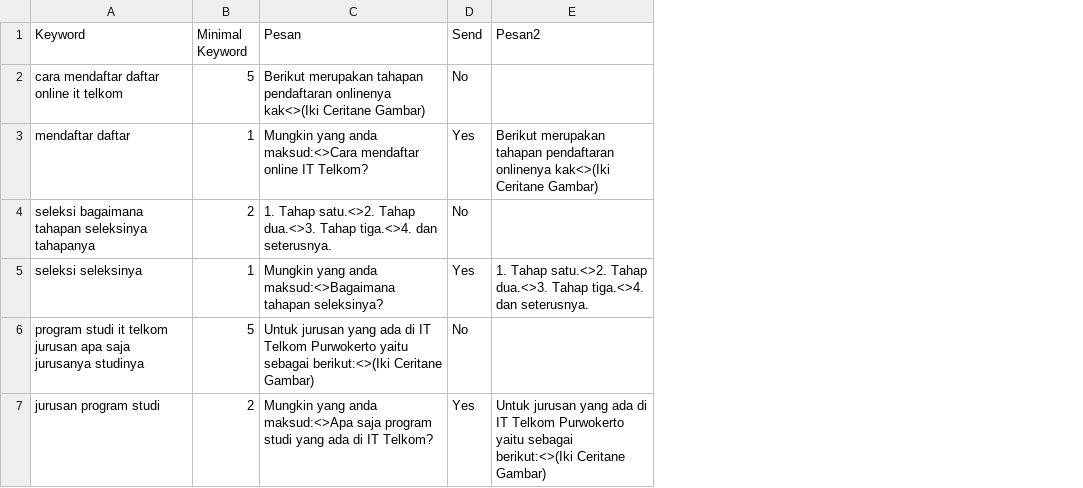
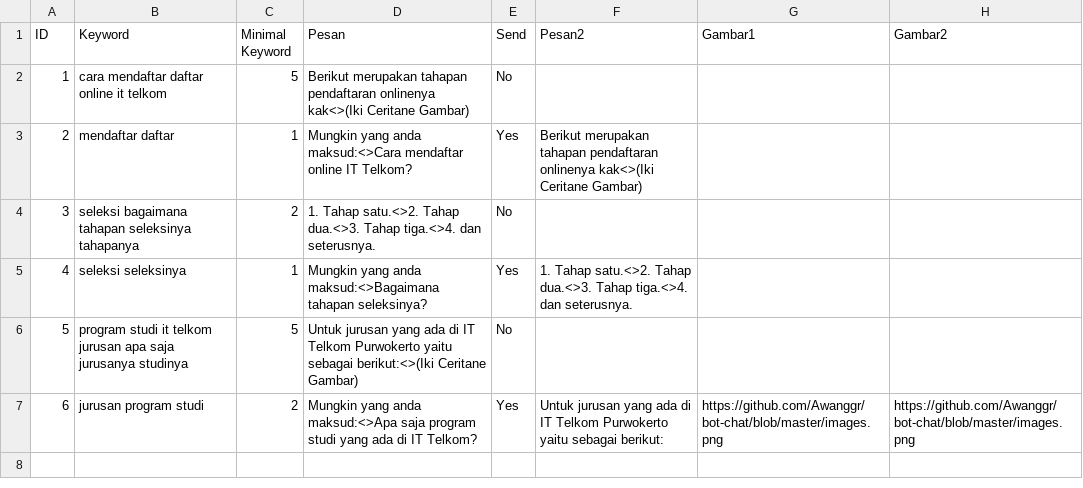
Before and after one commit to Ronaldowati22/bot-chat-fian, a CSV file: data.csv, drawn as a sheet; addresses are those after the commit; the diff names each change by its address in the sheet, - before the commit and + after, or states it on an @@ line.

Commit message:
Send Img

```diff
--- a/data.csv
+++ b/data.csv
+column A (ID), rows 2-7: 1 | 2 | 3 | 4 | 5 | 6
+column G (Gambar1), row 7: https://github.com/Awanggr/bot-chat/blob/master/images.png
+column H (Gambar2), row 7: https://github.com/Awanggr/bot-chat/blob/master/images.png
-F7 (Pesan2): …yaitu sebagai berikut:<>(Iki Ceritane Gambar)
+F7 (Pesan2): …yaitu sebagai berikut:
```
Also changed, not shown: 2 other files.
